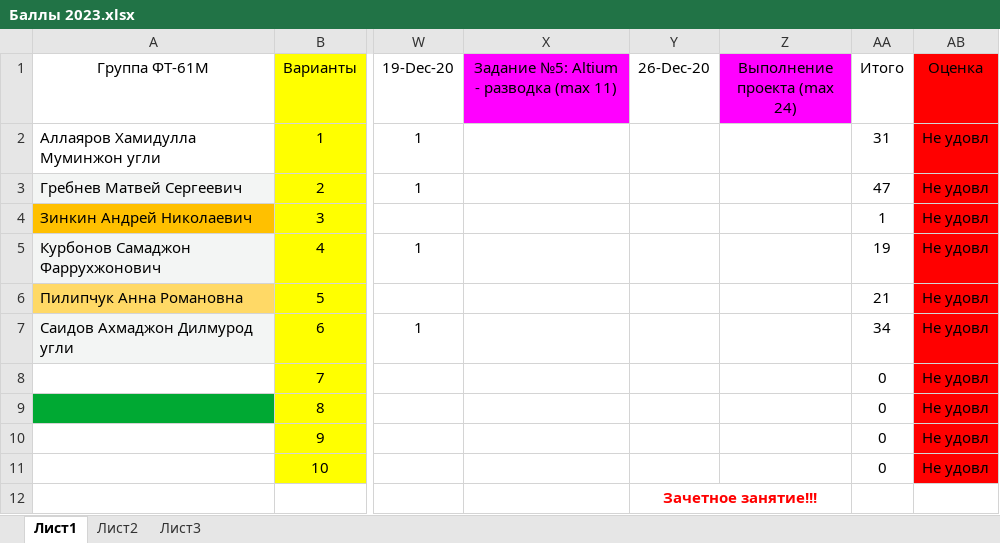
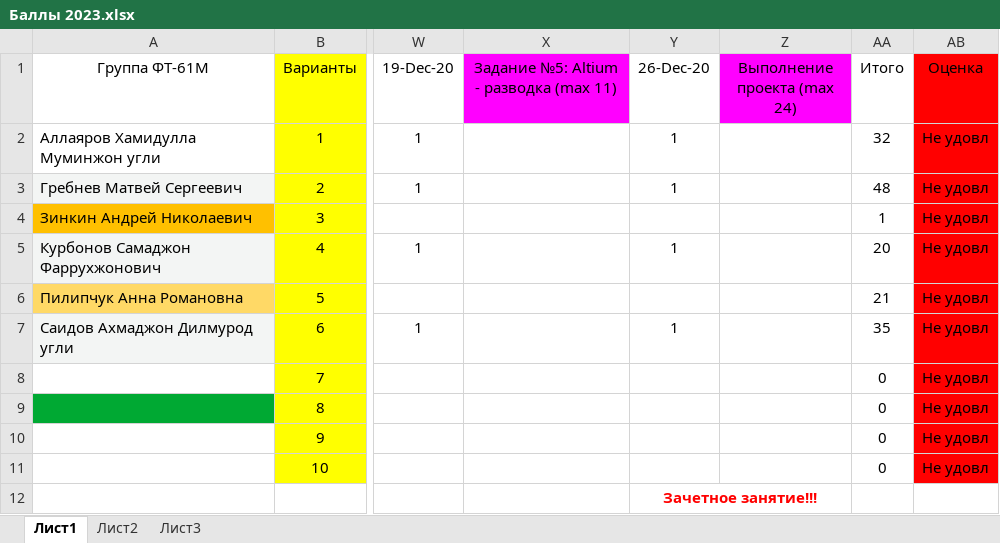
Before and after one commit to EpsLeonid/Student-2023, an Excel workbook: Баллы 2023.xlsx, sheet Лист1, drawn as a sheet; only a part is shown, gaps mark what is left out; values as stored, in another font and other column widths than the file's, no borders; conditional formats not drawn; the diff names each change by its address in the sheet, - before the commit and + after, or states it on an @@ line.

```diff
--- a/Баллы 2023.xlsx (sheet Лист1)
+++ b/Баллы 2023.xlsx (sheet Лист1)
-Y2:Y3 (26-Dec-20): (empty)
+Y2:Y3 (26-Dec-20): 1
-AA2 (Итого): 31
+AA2 (Итого): 32
-AA3 (Итого): 47
+AA3 (Итого): 48
-Y5 (26-Dec-20): (empty)
+Y5 (26-Dec-20): 1
-AA5 (Итого): 19
+AA5 (Итого): 20
-Y7 (26-Dec-20): (empty)
+Y7 (26-Dec-20): 1
-AA7 (Итого): 34
+AA7 (Итого): 35
```
Also changed, not shown: 1 other file.
